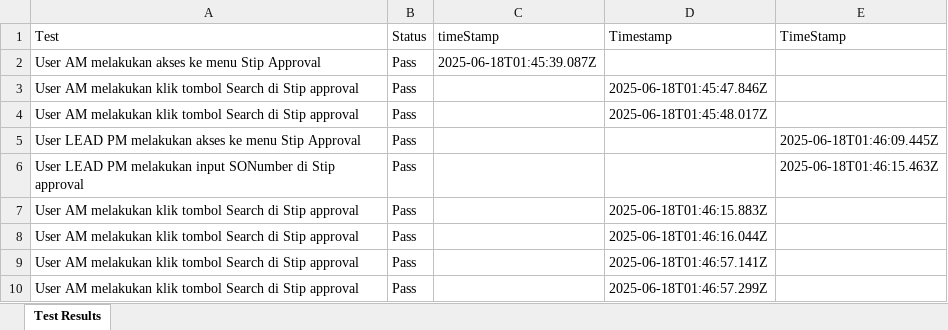
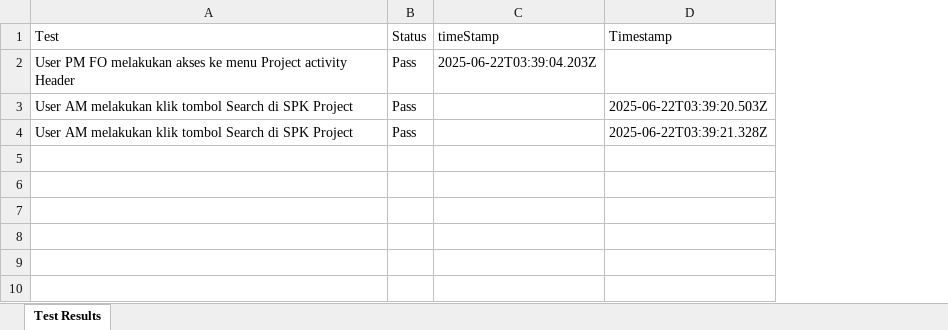
Before and after one commit to Fmocacinno/TBGSYS-Cypress-, an Excel workbook: cypress/downloads/resultsApproval_NewBuildMacro.xlsx, sheet Test Results, drawn as a sheet; values as stored, in another font and other column widths than the file's, no borders; removed rows and columns are numbered as before the commit, all else as after; the diff names each change by its address in the sheet, - before the commit and + after, or states it on an @@ line.

Commit message:
feat-update
test

```diff
--- a/cypress/downloads/resultsApproval_NewBuildMacro.xlsx (sheet Test Results)
+++ b/cypress/downloads/resultsApproval_NewBuildMacro.xlsx (sheet Test Results)
-column E (TimeStamp), empty
-A2 (Test): User AM melakukan akses ke menu Stip Approval
+A2 (Test): User PM FO melakukan akses ke menu Project activity Header
-C2 (timeStamp): 2025-06-18T01:45:39.087Z
+C2 (timeStamp): 2025-06-22T03:39:04.203Z
-row 3: User AM melakukan klik tombol Search di Stip approval | Pass |  | 2025-06-18T01:45:47.846Z
-A3 (Test): …Search di Stip approval
+A3 (Test): …Search di SPK Project
-D3 (Timestamp): 2025-06-18T01:45:48.017Z
+D3 (Timestamp): 2025-06-22T03:39:20.503Z
-row 5: User LEAD PM melakukan akses ke menu Stip Approval | Pass |  |  | 2025-06-18T01:46:09.445Z
-row 6: User LEAD PM melakukan input SONumber di Stip approval | Pass |  |  | 2025-06-18T01:46:15.463Z
-row 7: User AM melakukan klik tombol Search di Stip approval | Pass |  | 2025-06-18T01:46:15.883Z
-row 8: User AM melakukan klik tombol Search di Stip approval | Pass |  | 2025-06-18T01:46:16.044Z
-row 9: User AM melakukan klik tombol Search di Stip approval | Pass |  | 2025-06-18T01:46:57.141Z
-A4 (Test): …Search di Stip approval
+A4 (Test): …Search di SPK Project
-D4 (Timestamp): 2025-06-18T01:46:57.299Z
+D4 (Timestamp): 2025-06-22T03:39:21.328Z
```
Also changed, not shown: cypress/downloads/test-StipinputNewBuildMacroresults.xlsx, 12 other files.
